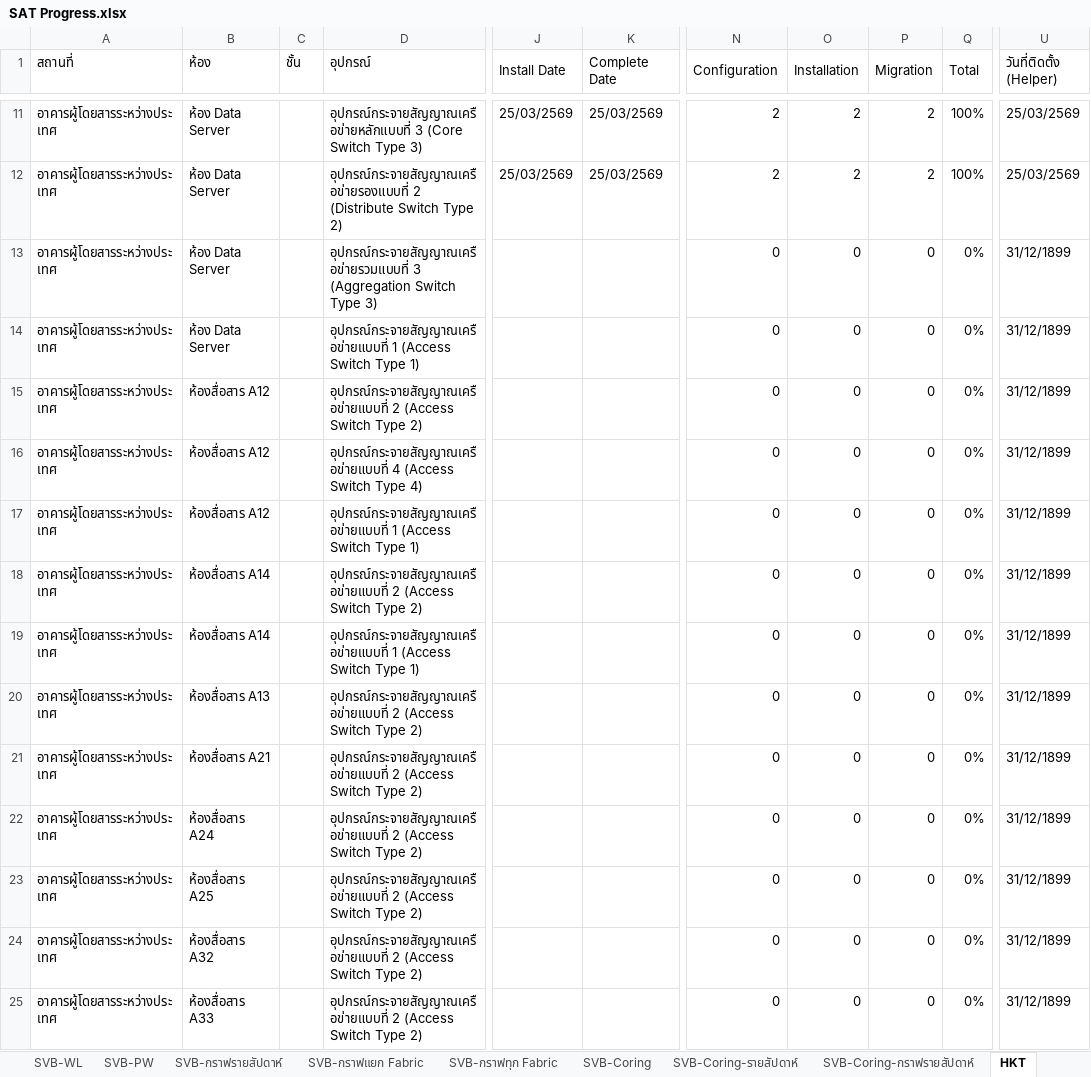
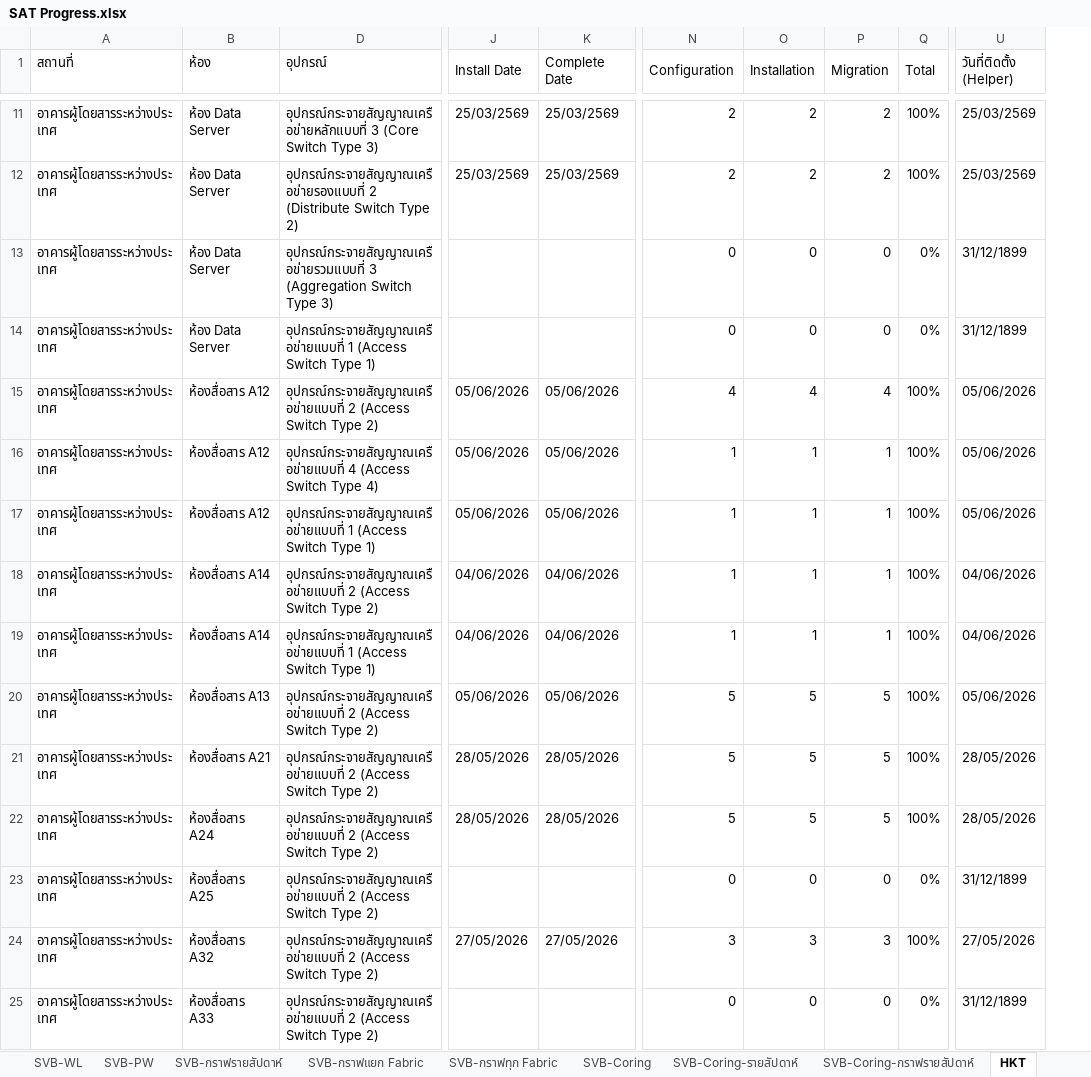
Before and after one commit to watanyu158/CEI-Migr-Dashboard, an Excel workbook: backend/SAT Progress.xlsx, sheet HKT, drawn as a sheet; only a part is shown, gaps mark what is left out; values as stored, in another font and other column widths than the file's, no cell formats; removed rows and columns are numbered as before the commit, all else as after; the diff covers the shown part only; the diff names each change by its address in the sheet, - before the commit and + after, or states it on an @@ line.

```diff
--- a/backend/SAT Progress.xlsx (sheet HKT)
+++ b/backend/SAT Progress.xlsx (sheet HKT)
@@ column C (ชั้น) hidden, empty @@
-J15:J17 (Install Date): (empty)
+J15:J17 (Install Date): 05/06/2026
-K15:K17 (Complete Date): (empty)
+K15:K17 (Complete Date): 05/06/2026
-N15 (Configuration): 0
+N15 (Configuration): 4
-O15 (Installation): 0
+O15 (Installation): 4
-P15 (Migration): 0
+P15 (Migration): 4
-Q15:Q22 (Total): 0%
+Q15:Q22 (Total): 100%
-U15:U17 (วันที่ติดตั้ง (Helper)): 31/12/1899
+U15:U17 (วันที่ติดตั้ง (Helper)): 05/06/2026
-N16:N19 (Configuration): 0
+N16:N19 (Configuration): 1
-O16:O19 (Installation): 0
+O16:O19 (Installation): 1
-P16:P19 (Migration): 0
+P16:P19 (Migration): 1
-J18:J19 (Install Date): (empty)
+J18:J19 (Install Date): 04/06/2026
-K18:K19 (Complete Date): (empty)
+K18:K19 (Complete Date): 04/06/2026
-U18:U19 (วันที่ติดตั้ง (Helper)): 31/12/1899
+U18:U19 (วันที่ติดตั้ง (Helper)): 04/06/2026
-J20 (Install Date): (empty)
+J20 (Install Date): 05/06/2026
-K20 (Complete Date): (empty)
+K20 (Complete Date): 05/06/2026
-N20:N22 (Configuration): 0
+N20:N22 (Configuration): 5
-O20:O22 (Installation): 0
+O20:O22 (Installation): 5
-P20:P22 (Migration): 0
+P20:P22 (Migration): 5
-U20 (วันที่ติดตั้ง (Helper)): 31/12/1899
+U20 (วันที่ติดตั้ง (Helper)): 05/06/2026
-J21:J22 (Install Date): (empty)
+J21:J22 (Install Date): 28/05/2026
-K21:K22 (Complete Date): (empty)
+K21:K22 (Complete Date): 28/05/2026
-U21:U22 (วันที่ติดตั้ง (Helper)): 31/12/1899
+U21:U22 (วันที่ติดตั้ง (Helper)): 28/05/2026
-J24 (Install Date): (empty)
+J24 (Install Date): 27/05/2026
-K24 (Complete Date): (empty)
+K24 (Complete Date): 27/05/2026
-N24 (Configuration): 0
+N24 (Configuration): 3
-O24 (Installation): 0
+O24 (Installation): 3
-P24 (Migration): 0
+P24 (Migration): 3
-Q24 (Total): 0%
+Q24 (Total): 100%
-U24 (วันที่ติดตั้ง (Helper)): 31/12/1899
+U24 (วันที่ติดตั้ง (Helper)): 27/05/2026
```
Also changed, not shown: 7 added rows, 2 removed rows and 222 edited cells elsewhere in this sheet, sheet CNX, sheet HKT (OLD), sheet HQ-รายวัน, sheet HKT-WL, sheet CNX-WL, sheet CEI, 11 more sheets, other sheet tabs, cell formats, formulas that keep their value, hidden cells, charts or pictures.
